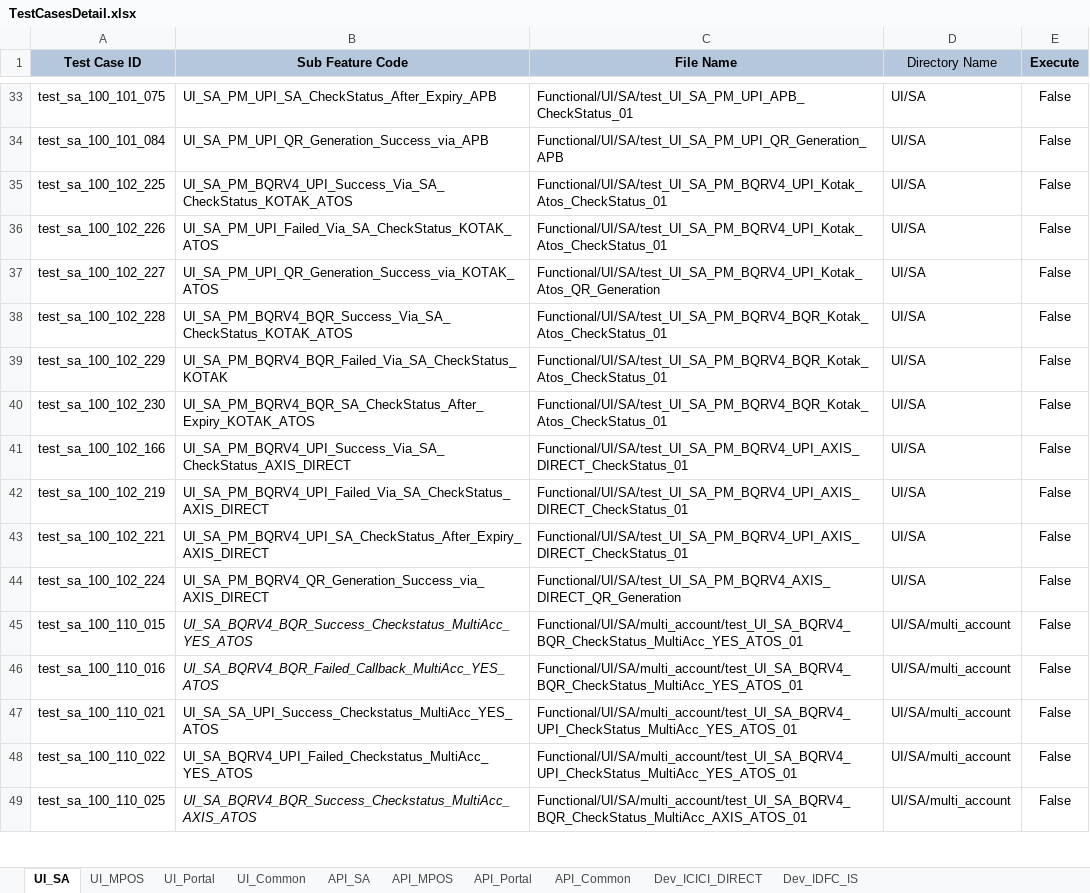
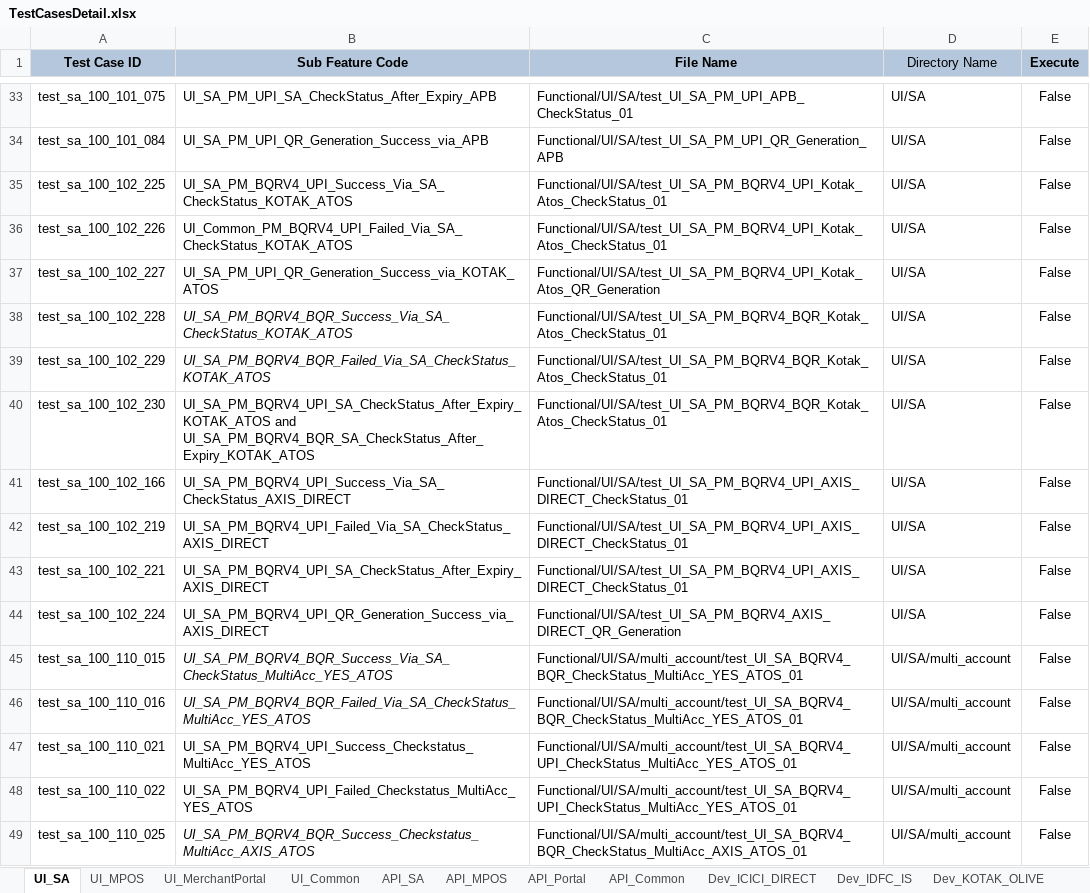
Before and after one commit to tularamsa1/ezeauto-rearch-automation-claude, an Excel workbook: DataProvider/TestCasesDetail.xlsx, sheet UI_SA, drawn as a sheet; only a part is shown, gaps mark what is left out; values as stored, in another font and other column widths than the file's, no borders; the diff covers the shown part only; the diff names each change by its address in the sheet, - before the commit and + after, or states it on an @@ line.

```diff
--- a/DataProvider/TestCasesDetail.xlsx (sheet UI_SA)
+++ b/DataProvider/TestCasesDetail.xlsx (sheet UI_SA)
-sheet tab: UI_Portal
+sheet tab: UI_MerchantPortal
+sheet tab: Dev_KOTAK_OLIVE
-B36 (Sub Feature Code): UI_SA_PM_UPI_Failed_Via_SA_CheckStatus_KOTAK_ATOS
+B36 (Sub Feature Code): UI_Common_PM_BQRV4_UPI_Failed_Via_SA_CheckStatus_KOTAK_ATOS
-B38:B39 italic: off
+B38:B39 italic: on
-B39 (Sub Feature Code): UI_SA_PM_BQRV4_BQR_Failed_Via_SA_CheckStatus_KOTAK
+B39 (Sub Feature Code): UI_SA_PM_BQRV4_BQR_Failed_Via_SA_CheckStatus_KOTAK_ATOS
-B40 (Sub Feature Code): UI_SA_PM_BQRV4_BQR_SA_CheckStatus_After_Expiry_KOTAK_ATOS
+B40 (Sub Feature Code): UI_SA_PM_BQRV4_UPI_SA_CheckStatus_After_Expiry_KOTAK_ATOS and UI_SA_PM_BQRV4_BQR_SA_CheckStatus_After_Expiry_KOTAK_ATOS
-B44 (Sub Feature Code): UI_SA_PM_BQRV4_QR_Generation_Success_via_AXIS_DIRECT
+B44 (Sub Feature Code): UI_SA_PM_BQRV4_UPI_QR_Generation_Success_via_AXIS_DIRECT
-B45 (Sub Feature Code): UI_SA_BQRV4_BQR_Success_Checkstatus_MultiAcc_YES_ATOS
+B45 (Sub Feature Code): UI_SA_PM_BQRV4_BQR_Success_Via_SA_CheckStatus_MultiAcc_YES_ATOS
-B46 (Sub Feature Code): UI_SA_BQRV4_BQR_Failed_Callback_MultiAcc_YES_ATOS
+B46 (Sub Feature Code): UI_SA_PM_BQRV4_BQR_Failed_Via_SA_CheckStatus_MultiAcc_YES_ATOS
-B47 (Sub Feature Code): UI_SA_SA_UPI_Success_Checkstatus_MultiAcc_YES_ATOS
+B47 (Sub Feature Code): UI_SA_PM_BQRV4_UPI_Success_Checkstatus_MultiAcc_YES_ATOS
-B48 (Sub Feature Code): UI_SA_BQRV4_UPI_Failed_Checkstatus_MultiAcc_YES_ATOS
+B48 (Sub Feature Code): UI_SA_PM_BQRV4_UPI_Failed_Checkstatus_MultiAcc_YES_ATOS
-B49 (Sub Feature Code): UI_SA_BQRV4_BQR_Success_Checkstatus_MultiAcc_AXIS_ATOS
+B49 (Sub Feature Code): UI_SA_PM_BQRV4_BQR_Success_Checkstatus_MultiAcc_AXIS_ATOS
```
Also changed, not shown: 33 edited cells and cell formats elsewhere in this sheet, sheet UI_Common, sheet API_Common, sheet Dev_ICICI_DIRECT, sheet UI_MPOS, sheet UI_MerchantPortal, other sheet tabs, hidden cells, charts or pictures, DataProvider/merchant_user_creation.xlsx, 20 other files.
